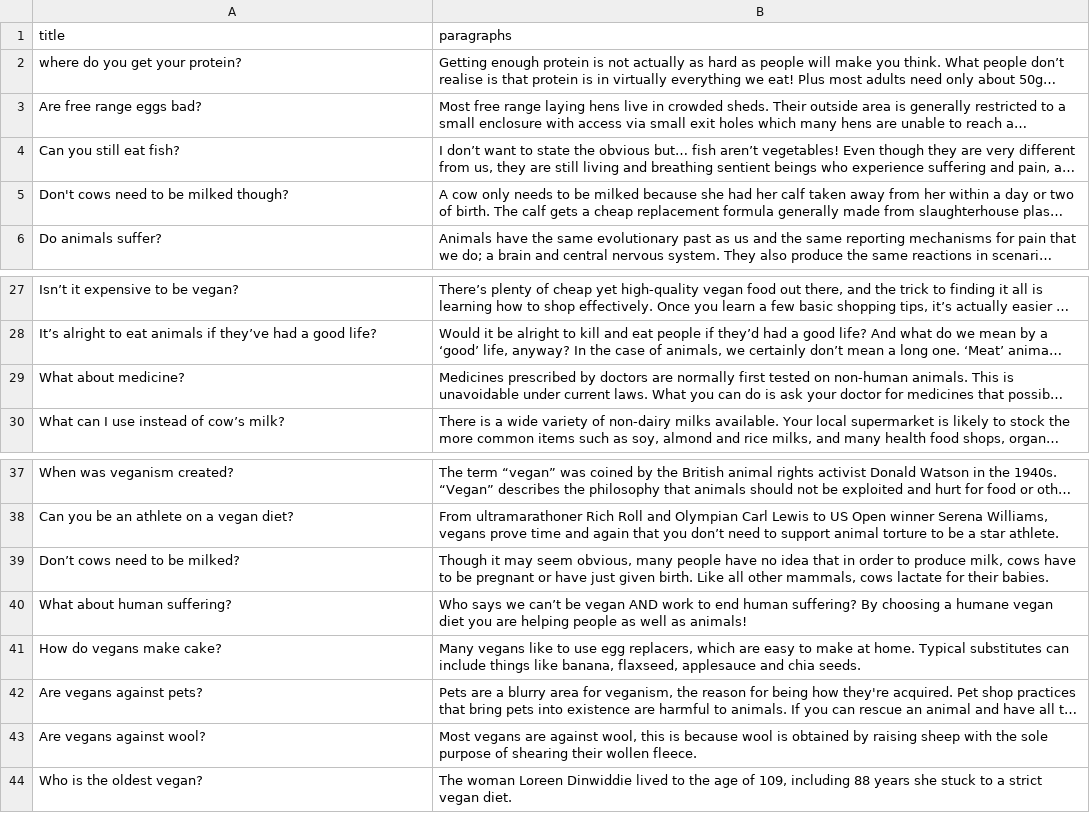
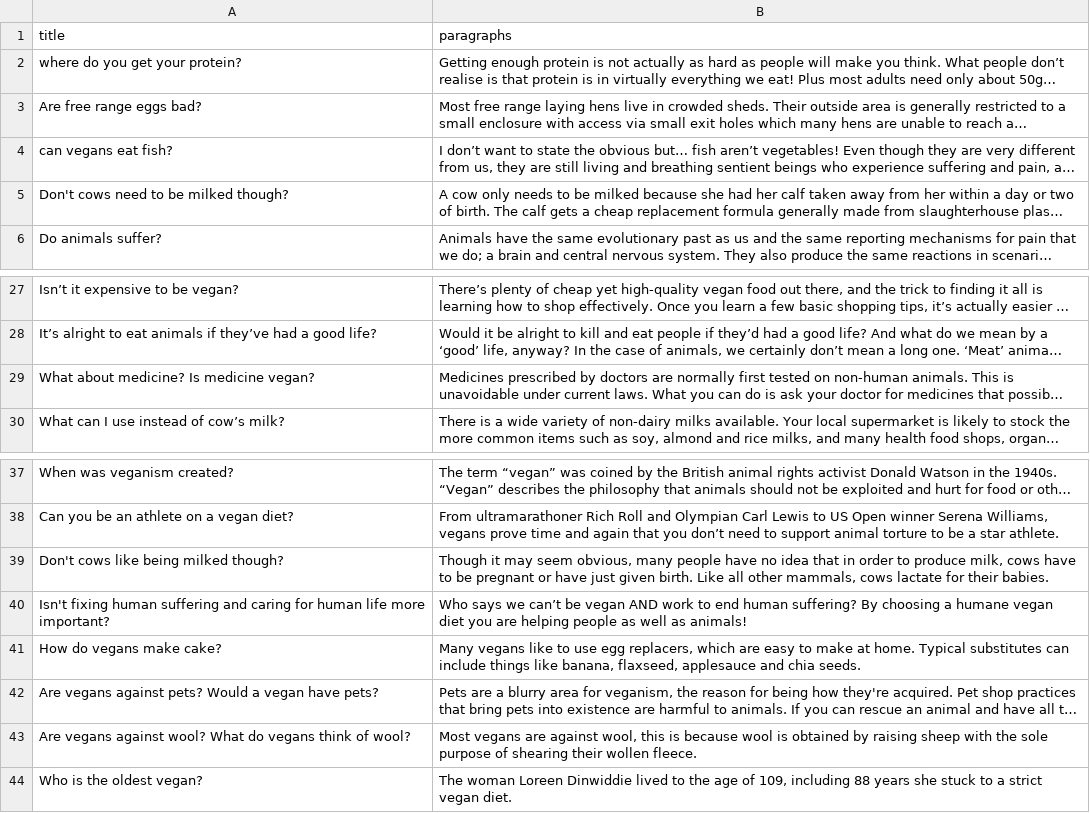
Before and after one commit to ME-64/vegan_faq, a CSV file: vegan_faq/data/vegan_answer_tf.csv, drawn as a sheet; only a part is shown, gaps mark what is left out; long unchanged cells end in …; the diff names each change by its address in the sheet, - before the commit and + after, or states it on an @@ line.

Commit message:
additional answers in dataset, lighter random photo implementation

```diff
--- a/vegan_faq/data/vegan_answer_tf.csv
+++ b/vegan_faq/data/vegan_answer_tf.csv
-A4 (title): Can you still eat fish?
+A4 (title): can vegans eat fish?
-A29 (title): What about medicine?
+A29 (title): What about medicine? Is medicine vegan?
-A39 (title): Don’t cows need to be milked?
+A39 (title): Don't cows like being milked though?
-A40 (title): What about human suffering?
+A40 (title): Isn't fixing human suffering and caring for human life more important?
-A42 (title): Are vegans against pets?
+A42 (title): Are vegans against pets? Would a vegan have pets?
-A43 (title): Are vegans against wool?
+A43 (title): Are vegans against wool? What do vegans think of wool?
```
Also changed, not shown: 4 other files.
